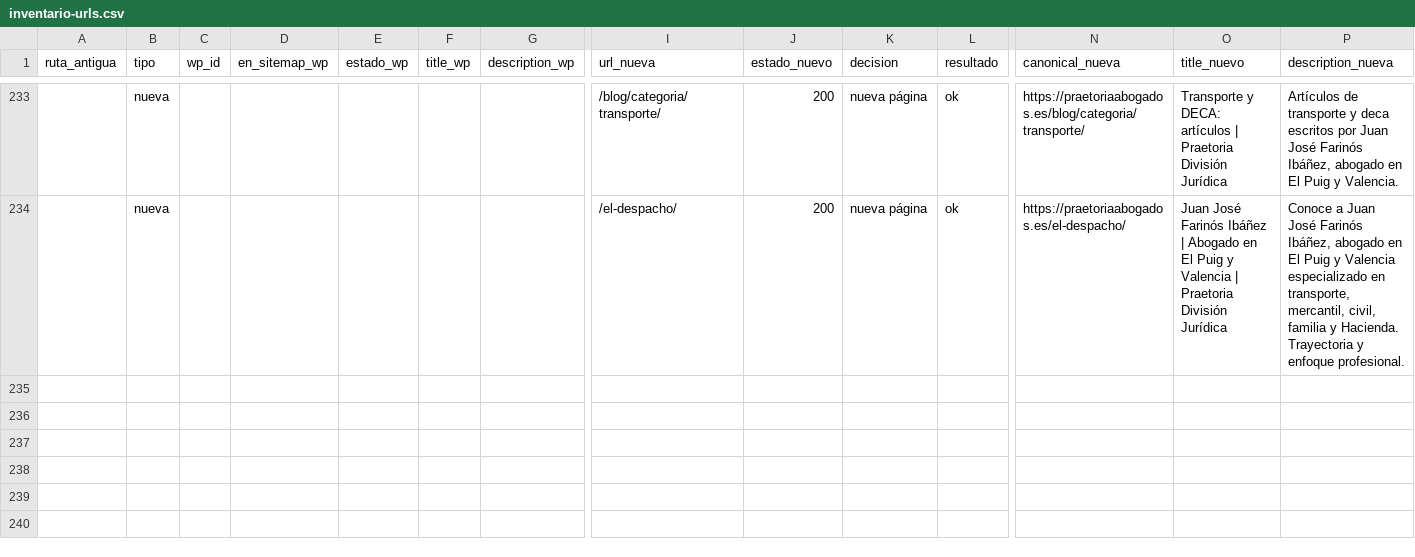
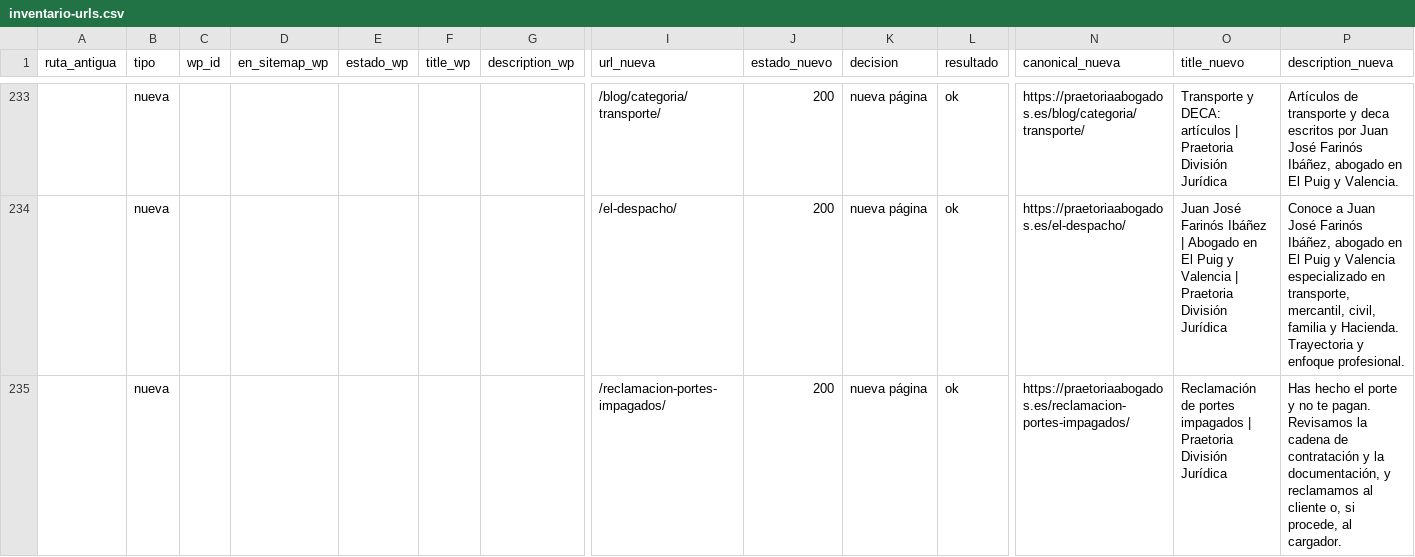
Before and after one commit to FarinosV44/praetoria-web, a CSV file: docs/seo/inventario-urls.csv, drawn as a sheet; only a part is shown, gaps mark what is left out; rows hold the shown columns only; the diff names each change by its address in the sheet, - before the commit and + after, or states it on an @@ line.

```diff
--- a/docs/seo/inventario-urls.csv
+++ b/docs/seo/inventario-urls.csv
+row 235:  | nueva |  |  |  |  |  | /reclamacion-portes-impagados/ | 200 | nueva página | ok | https://praetoriaabogados.es/reclamacion-portes-impagados/ | Reclamación de portes impagados | Praetoria División Jurídica | Has hecho el porte y no te pagan. Revisamos la cadena de contratación y la documentación, y reclamamos al cliente o, si procede, al cargador.
```
Also changed, not shown: 21 other files.
